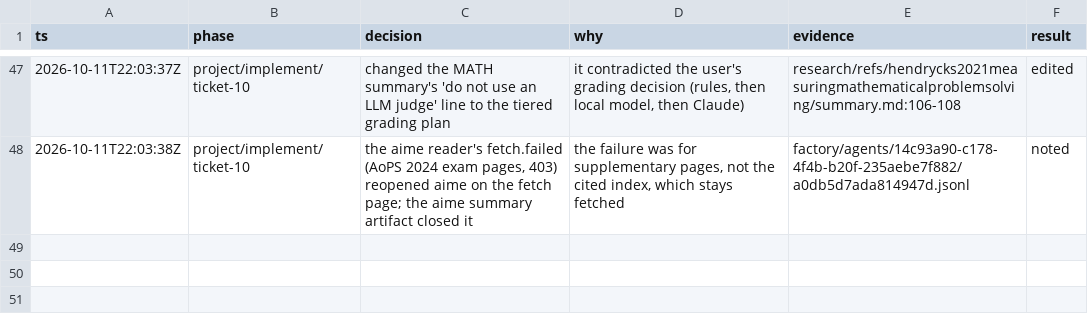
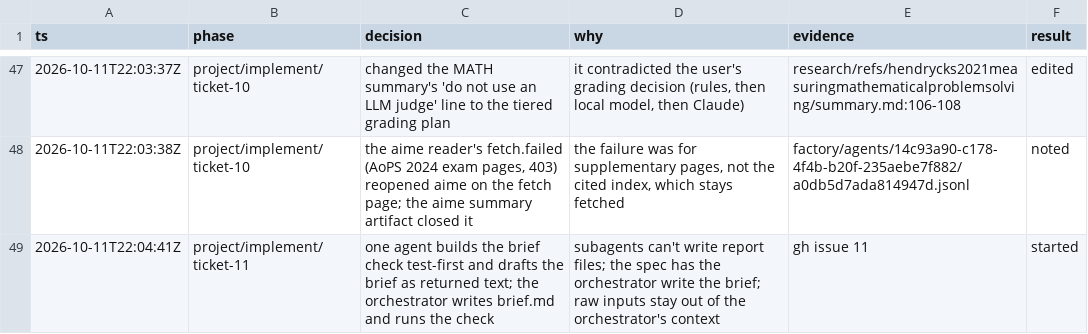
Before and after one commit to zhipengzhu1-dotcom/10-11-2026-Small-Molecule-Designs-and-LLM-Fine-Tune, a TSV file: factory/decisions.tsv, drawn as a sheet; only a part is shown, gaps mark what is left out.

```diff
--- a/factory/decisions.tsv
+++ b/factory/decisions.tsv
@@ -48 +48,2 @@ ts	phase	decision	why	evidence	result
 2026-10-11T22:03:38Z	project/implement/ticket-10	the aime reader's fetch.failed (AoPS 2024 exam pages, 403) reopened aime on the fetch page; the aime summary artifact closed it	the failure was for supplementary pages, not the cited index, which stays fetched	factory/agents/14c93a90-c178-4f4b-b20f-235aebe7f882/a0db5d7ada814947d.jsonl	noted
+2026-10-11T22:04:41Z	project/implement/ticket-11	one agent builds the brief check test-first and drafts the brief as returned text; the orchestrator writes brief.md and runs the check	subagents can't write report files; the spec has the orchestrator write the brief; raw inputs stay out of the orchestrator's context	gh issue 11	started
```
Also changed, not shown: 1 other file.
